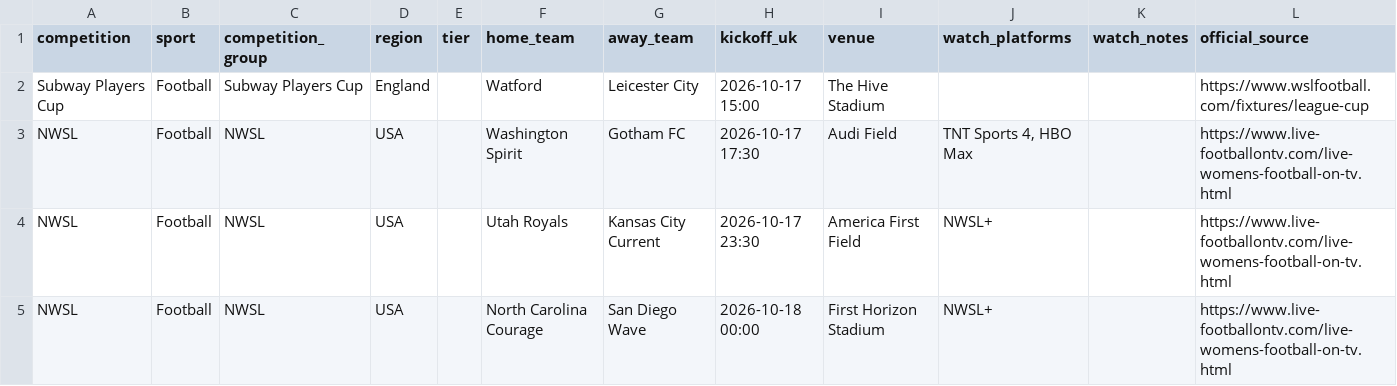
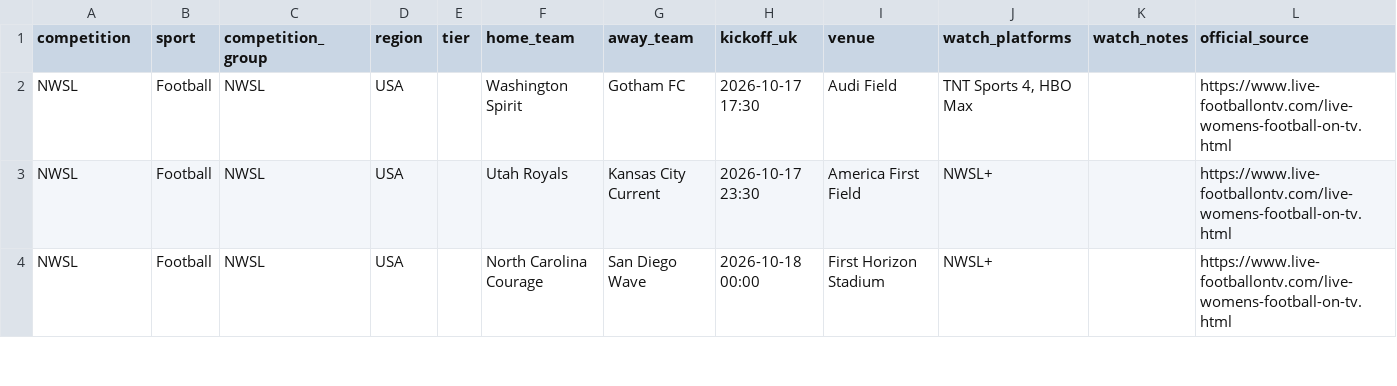
Before and after one commit to claremcewen/football-fixture-app-clean, a CSV file: data/fixtures_all.csv, drawn as a sheet; only a part is shown; the diff names each change by its address in the sheet, - before the commit and + after, or states it on an @@ line.

```diff
--- a/data/fixtures_all.csv
+++ b/data/fixtures_all.csv
-row 2: Subway Players Cup | Football | Subway Players Cup | England |  | Watford | Leicester City | 2026-10-17 15:00 | The Hive Stadium |  |  | https://www.wslfootball.com/fixtures/league-cup
```
Also changed, not shown: data/results_all.csv, 2 other files.
